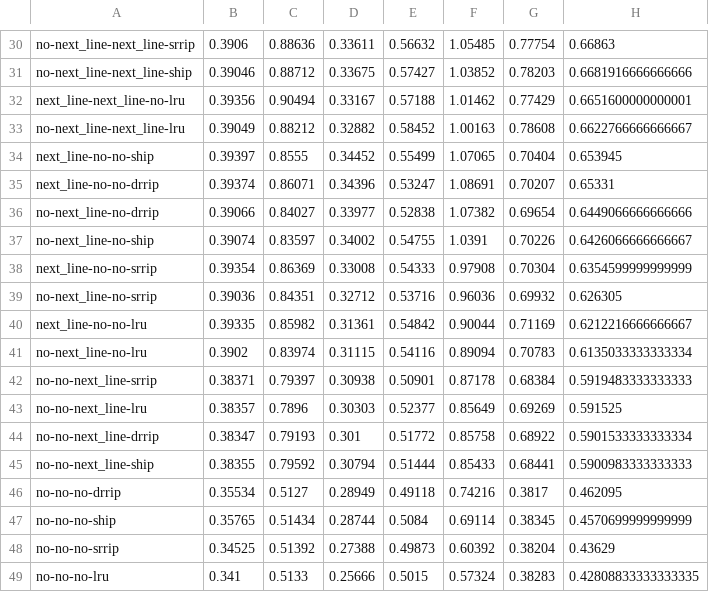
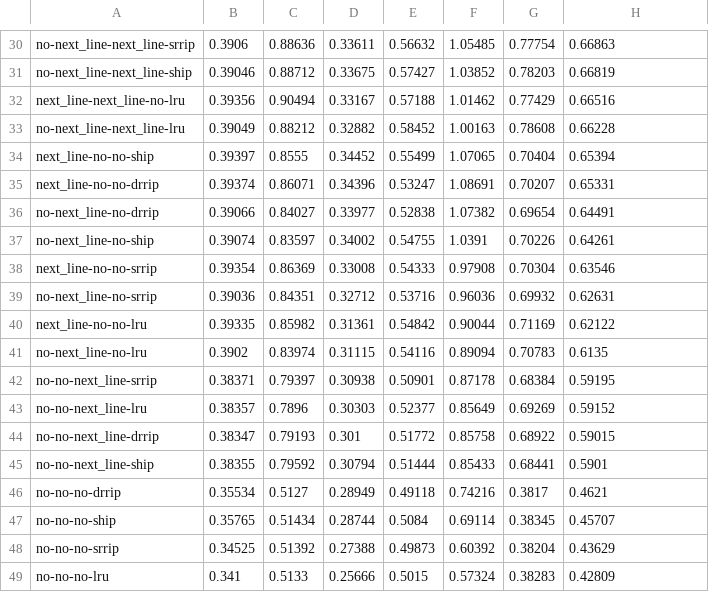
Before and after one commit to X-yang03/ChampSim-Computer-Architecture, a CSV file: IPC_sort.csv, drawn as a sheet; only a part is shown, gaps mark what is left out; the diff covers the shown part only; the diff names each change by its address in the sheet, - before the commit and + after, or states it on an @@ line.

```diff
--- a/IPC_sort.csv
+++ b/IPC_sort.csv
-H31: 0.6681916666666666
+H31: 0.66819
-H32: 0.6651600000000001
+H32: 0.66516
-H33: 0.6622766666666667
+H33: 0.66228
-H34: 0.653945
+H34: 0.65394
-H36: 0.6449066666666666
+H36: 0.64491
-H37: 0.6426066666666667
+H37: 0.64261
-H38: 0.6354599999999999
+H38: 0.63546
-H39: 0.626305
+H39: 0.62631
-H40: 0.6212216666666667
+H40: 0.62122
-H41: 0.6135033333333334
+H41: 0.6135
-H42: 0.5919483333333333
+H42: 0.59195
-H43: 0.591525
+H43: 0.59152
-H44: 0.5901533333333334
+H44: 0.59015
-H45: 0.5900983333333333
+H45: 0.5901
-H46: 0.462095
+H46: 0.4621
-H47: 0.4570699999999999
+H47: 0.45707
-H49: 0.42808833333333335
+H49: 0.42809
```
Also changed, not shown: 27 edited cells elsewhere in this file, 1 other file.
